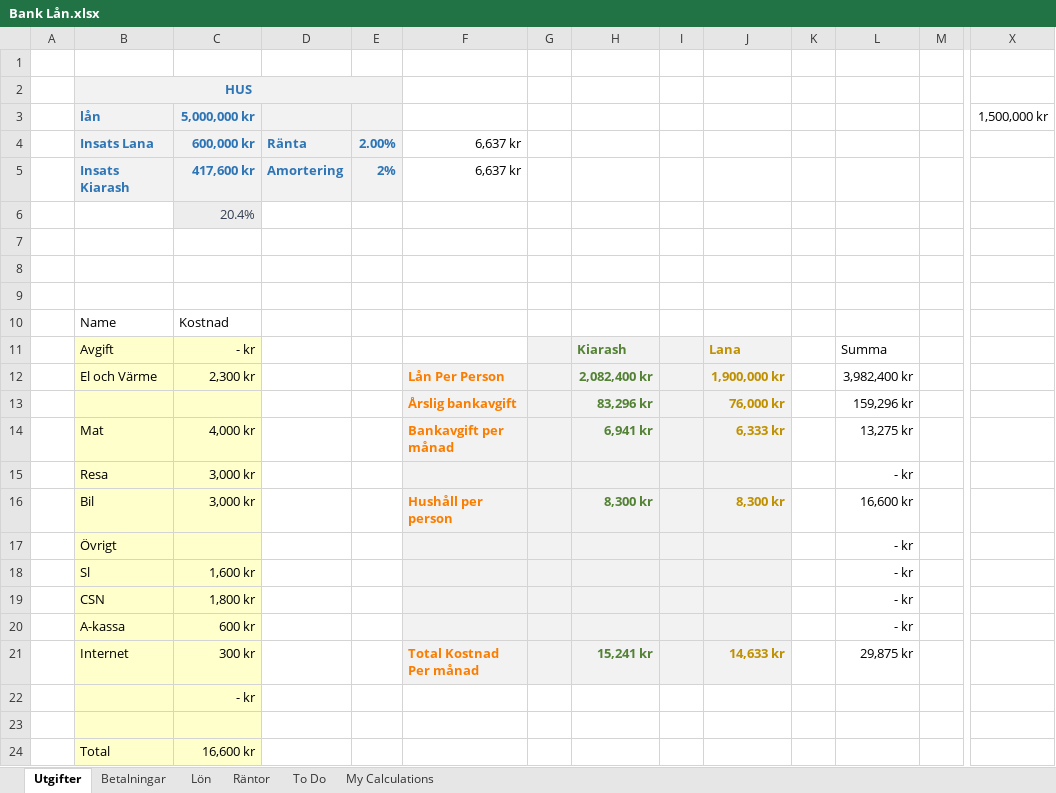
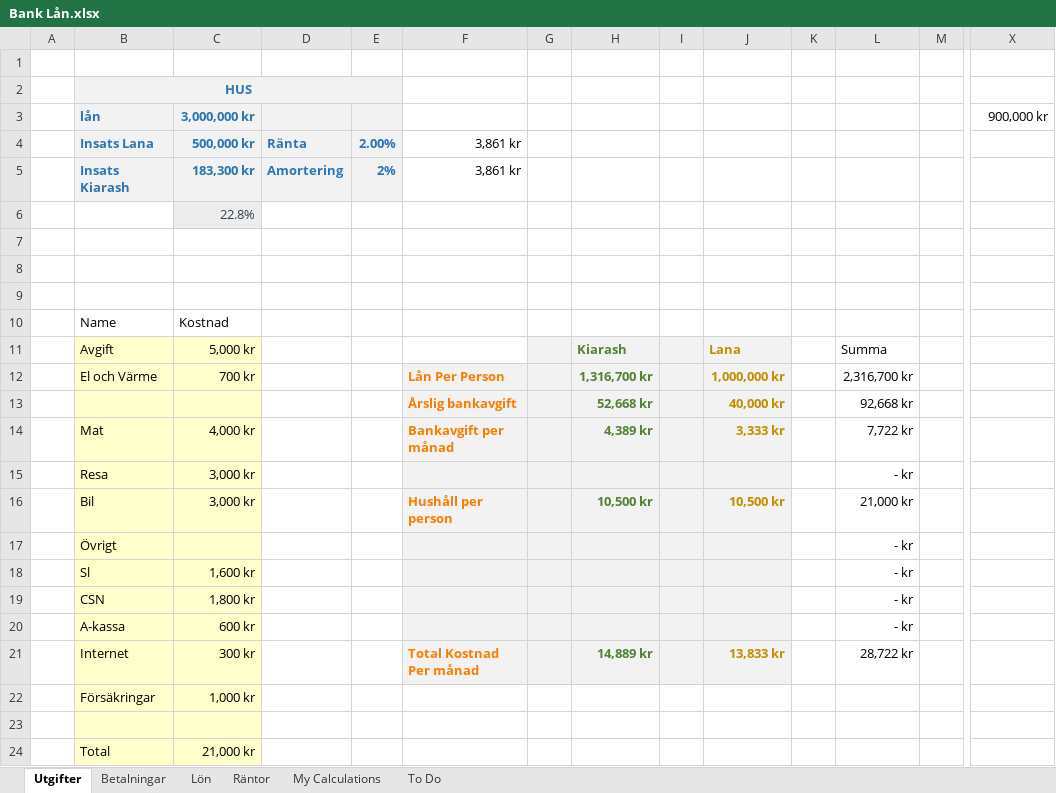
Before and after one commit to KiarashBeh/ONLINE, an Excel workbook: Excel/Bank Lån.xlsx, sheet Utgifter, drawn as a sheet; only a part is shown, gaps mark what is left out; values as stored, in another font and other column widths than the file's, no borders; table styles not drawn; removed rows and columns are numbered as before the commit, all else as after; rows hold the shown columns only; the diff names each change by its address in the sheet, - before the commit and + after, or states it on an @@ line.

```diff
--- a/Excel/Bank Lån.xlsx (sheet Utgifter)
+++ b/Excel/Bank Lån.xlsx (sheet Utgifter)
@@ sheet tab order changed: Utgifter | Betalningar | Lön | Räntor | My Calculations | To Do @@
-C3: 5,000,000 kr
+C3: 3,000,000 kr
-X3: 1,500,000 kr
+X3: 900,000 kr
-C4 (3,000,000 kr): 600,000 kr
+C4 (3,000,000 kr): 500,000 kr
-F4:F5: 6,637 kr
+F4:F5: 3,861 kr
-C5 (3,000,000 kr): 417,600 kr
+C5 (3,000,000 kr): 183,300 kr
-C6 (3,000,000 kr): 20.4%
+C6 (3,000,000 kr): 22.8%
-C11 (3,000,000 kr): - kr
+C11 (3,000,000 kr): 5,000 kr
-C12 (3,000,000 kr): 2,300 kr
+C12 (3,000,000 kr): 700 kr
-H12: 2,082,400 kr
+H12: 1,316,700 kr
-J12: 1,900,000 kr
+J12: 1,000,000 kr
-L12: 3,982,400 kr
+L12: 2,316,700 kr
-H13: 83,296 kr
+H13: 52,668 kr
-J13: 76,000 kr
+J13: 40,000 kr
-L13: 159,296 kr
+L13: 92,668 kr
-H14: 6,941 kr
+H14: 4,389 kr
-J14: 6,333 kr
+J14: 3,333 kr
-L14: 13,275 kr
+L14: 7,722 kr
-H16: 8,300 kr
+H16: 10,500 kr
-J16: 8,300 kr
+J16: 10,500 kr
-L16: 16,600 kr
+L16: 21,000 kr
-H21: 15,241 kr
+H21: 14,889 kr
-J21: 14,633 kr
+J21: 13,833 kr
-L21: 29,875 kr
+L21: 28,722 kr
-row 22:  |  | - kr
+row 22:  | Försäkringar | 1,000 kr
-C24 (3,000,000 kr): 16,600 kr
+C24 (3,000,000 kr): 21,000 kr
```
Also changed, not shown: sheet Betalningar, sheet My Calculations, sheet Lön, hidden cells, Excel/beräkningar_fond.xlsx.
